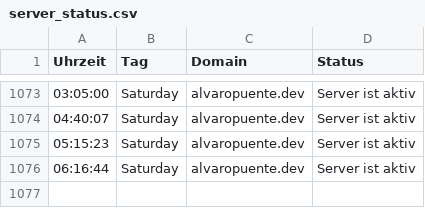
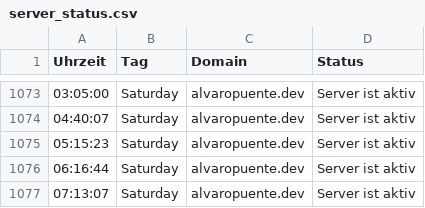
Before and after one commit to alvaropuentedev/server_status, a CSV file: server_status.csv, drawn as a sheet; only a part is shown, gaps mark what is left out.

```diff
--- a/server_status.csv
+++ b/server_status.csv
@@ -1076 +1076,2 @@ Uhrzeit, Tag, Domain, Status
 06:16:44,Saturday,alvaropuente.dev,Server ist aktiv
+07:13:07,Saturday,alvaropuente.dev,Server ist aktiv
```
